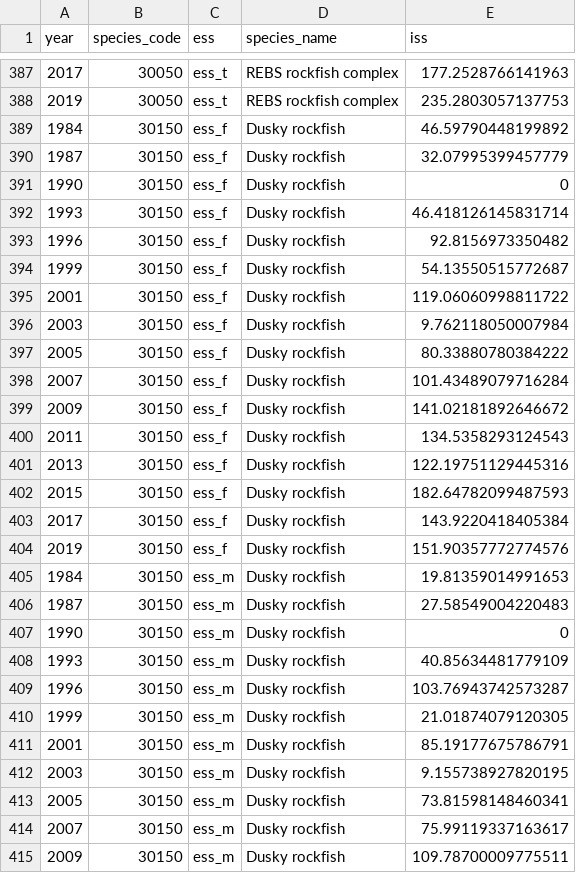
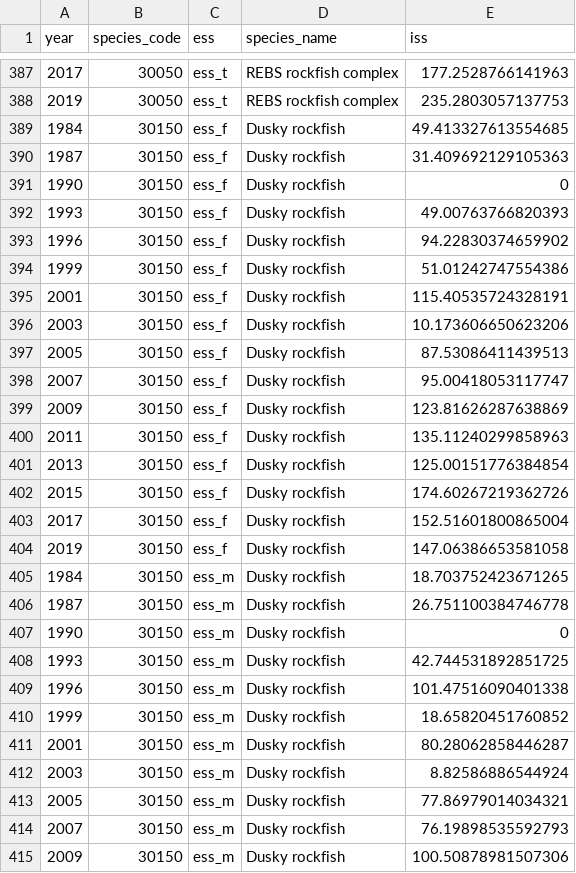
Before and after one commit to BenWilliams-NOAA/swo-tech-age, a CSV file: output/goa/iss_ag.csv, drawn as a sheet; only a part is shown, gaps mark what is left out; the diff covers the shown part only.

```diff
--- a/output/goa/iss_ag.csv
+++ b/output/goa/iss_ag.csv
@@ -388,28 +388,28 @@ year,species_code,ess,species_name,iss
 2019,30050,ess_t,REBS rockfish complex,235.2803057137753
-1984,30150,ess_f,Dusky rockfish,46.59790448199892
-1987,30150,ess_f,Dusky rockfish,32.07995399457779
+1984,30150,ess_f,Dusky rockfish,49.413327613554685
+1987,30150,ess_f,Dusky rockfish,31.409692129105363
 1990,30150,ess_f,Dusky rockfish,0
-1993,30150,ess_f,Dusky rockfish,46.418126145831714
-1996,30150,ess_f,Dusky rockfish,92.8156973350482
-1999,30150,ess_f,Dusky rockfish,54.13550515772687
-2001,30150,ess_f,Dusky rockfish,119.06060998811722
-2003,30150,ess_f,Dusky rockfish,9.762118050007984
-2005,30150,ess_f,Dusky rockfish,80.33880780384222
-2007,30150,ess_f,Dusky rockfish,101.43489079716284
-2009,30150,ess_f,Dusky rockfish,141.02181892646672
-2011,30150,ess_f,Dusky rockfish,134.5358293124543
-2013,30150,ess_f,Dusky rockfish,122.19751129445316
-2015,30150,ess_f,Dusky rockfish,182.64782099487593
-2017,30150,ess_f,Dusky rockfish,143.9220418405384
-2019,30150,ess_f,Dusky rockfish,151.90357772774576
-1984,30150,ess_m,Dusky rockfish,19.81359014991653
-1987,30150,ess_m,Dusky rockfish,27.58549004220483
+1993,30150,ess_f,Dusky rockfish,49.00763766820393
+1996,30150,ess_f,Dusky rockfish,94.22830374659902
+1999,30150,ess_f,Dusky rockfish,51.01242747554386
+2001,30150,ess_f,Dusky rockfish,115.40535724328191
+2003,30150,ess_f,Dusky rockfish,10.173606650623206
+2005,30150,ess_f,Dusky rockfish,87.53086411439513
+2007,30150,ess_f,Dusky rockfish,95.00418053117747
+2009,30150,ess_f,Dusky rockfish,123.81626287638869
+2011,30150,ess_f,Dusky rockfish,135.11240299858963
+2013,30150,ess_f,Dusky rockfish,125.00151776384854
+2015,30150,ess_f,Dusky rockfish,174.60267219362726
+2017,30150,ess_f,Dusky rockfish,152.51601800865004
+2019,30150,ess_f,Dusky rockfish,147.06386653581058
+1984,30150,ess_m,Dusky rockfish,18.703752423671265
+1987,30150,ess_m,Dusky rockfish,26.751100384746778
 1990,30150,ess_m,Dusky rockfish,0
-1993,30150,ess_m,Dusky rockfish,40.85634481779109
-1996,30150,ess_m,Dusky rockfish,103.76943742573287
-1999,30150,ess_m,Dusky rockfish,21.01874079120305
-2001,30150,ess_m,Dusky rockfish,85.19177675786791
-2003,30150,ess_m,Dusky rockfish,9.155738927820195
-2005,30150,ess_m,Dusky rockfish,73.81598148460341
-2007,30150,ess_m,Dusky rockfish,75.99119337163617
-2009,30150,ess_m,Dusky rockfish,109.78700009775511
+1993,30150,ess_m,Dusky rockfish,42.744531892851725
+1996,30150,ess_m,Dusky rockfish,101.47516090401338
+1999,30150,ess_m,Dusky rockfish,18.65820451760852
+2001,30150,ess_m,Dusky rockfish,80.28062858446287
+2003,30150,ess_m,Dusky rockfish,8.82586886544924
+2005,30150,ess_m,Dusky rockfish,77.86979014034321
+2007,30150,ess_m,Dusky rockfish,76.19898535592793
+2009,30150,ess_m,Dusky rockfish,100.50878981507306
```
Also changed, not shown: 20 edited cells elsewhere in this file, output/avg_iss_ag.csv, output/goa/avg_iss_ag.csv, 30 other files.
